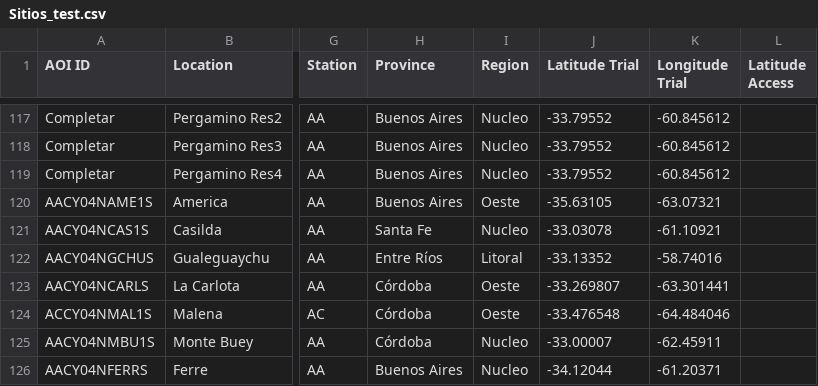
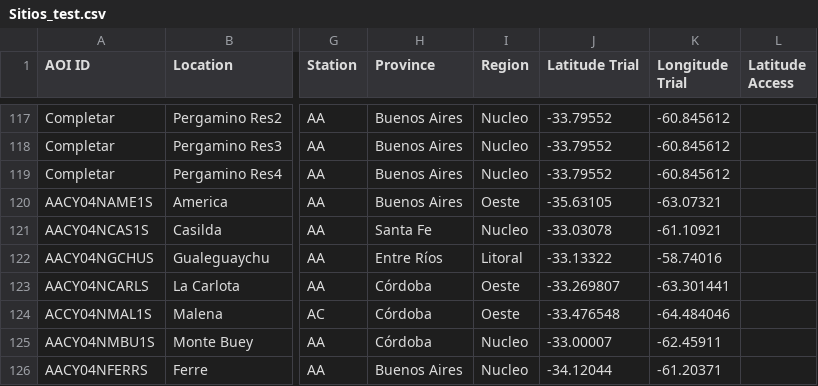
Before and after one commit to LAAR-TESTING-AR/field-trial-platform, a CSV file: Sitios_test.csv, drawn as a sheet; only a part is shown, gaps mark what is left out; the diff names each change by its address in the sheet, - before the commit and + after, or states it on an @@ line.

Commit message:
Actualizacion automatica de Sitios.csv desde SharePoint

```diff
--- a/Sitios_test.csv
+++ b/Sitios_test.csv
-J122 (Latitude Trial): -33.13352
+J122 (Latitude Trial): -33.13322
```
